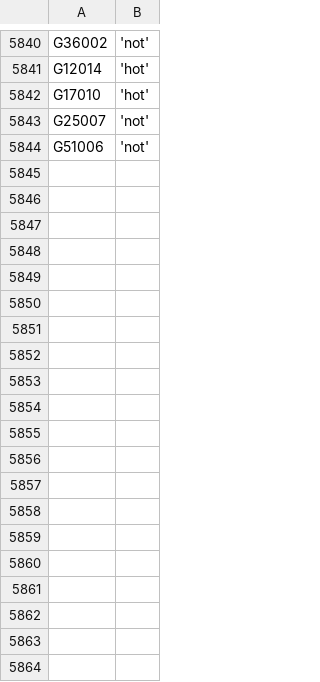
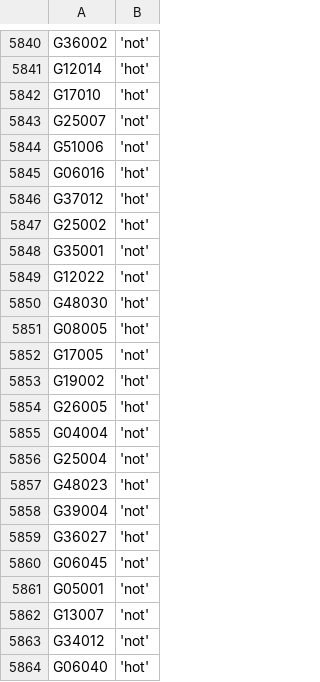
Before and after one commit to zschutzman/districts-lol-data, a CSV file: _data/hot-or-not/votes.csv, drawn as a sheet; only a part is shown, gaps mark what is left out; the diff names each change by its address in the sheet, - before the commit and + after, or states it on an @@ line.

```diff
--- a/_data/hot-or-not/votes.csv
+++ b/_data/hot-or-not/votes.csv
+row 5845: G06016 | 'hot'
+row 5846: G37012 | 'hot'
+row 5847: G25002 | 'hot'
+row 5848: G35001 | 'not'
+row 5849: G12022 | 'not'
+row 5850: G48030 | 'hot'
+row 5851: G08005 | 'hot'
+row 5852: G17005 | 'not'
+row 5853: G19002 | 'hot'
+row 5854: G26005 | 'hot'
+row 5855: G04004 | 'not'
+row 5856: G25004 | 'not'
+row 5857: G48023 | 'hot'
+row 5858: G39004 | 'not'
+row 5859: G36027 | 'hot'
+row 5860: G06045 | 'not'
+row 5861: G05001 | 'not'
+row 5862: G13007 | 'not'
+row 5863: G34012 | 'not'
+row 5864: G06040 | 'hot'
```
Also changed, not shown: _data/hot-or-not/aggregate.csv, 5 other files.
